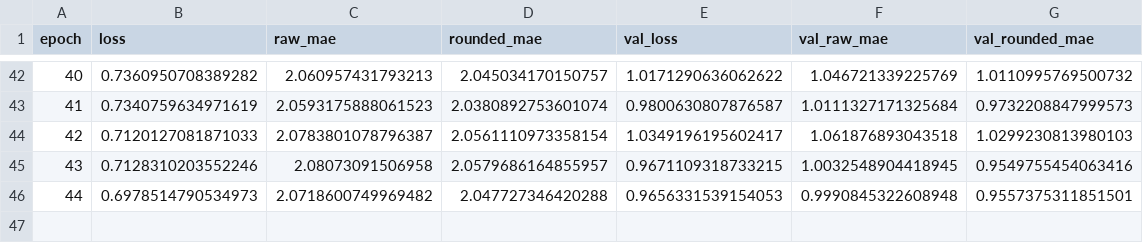
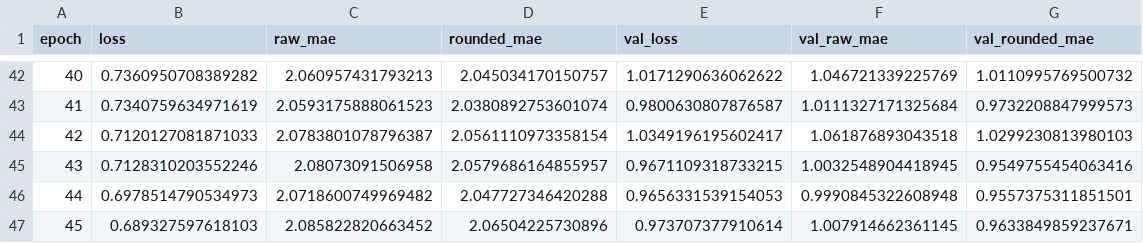
Before and after one commit to Mklami/cs559_assignment_final, a CSV file: results_homework/20251109-121241_conv4_nobn_glorot_l2-0.0_drop-0.0_lr-0.001/training_log.csv, drawn as a sheet; only a part is shown, gaps mark what is left out; the diff names each change by its address in the sheet, - before the commit and + after, or states it on an @@ line.

```diff
--- a/results_homework/20251109-121241_conv4_nobn_glorot_l2-0.0_drop-0.0_lr-0.001/training_log.csv
+++ b/results_homework/20251109-121241_conv4_nobn_glorot_l2-0.0_drop-0.0_lr-0.001/training_log.csv
+row 47: 45 | 0.689327597618103 | 2.085822820663452 | 2.06504225730896 | 0.973707377910614 | 1.007914662361145 | 0.9633849859237671
```
Also changed, not shown: results_homework/20251109-120922_conv4_bn_randn_l2-1e-05_drop-0.2_lr-0.001/training_log.csv, results_homework/20251109-121310_conv4_nobn_randn_l2-0.0_drop-0.0_lr-0.001/training_log.csv, 6 other files.
